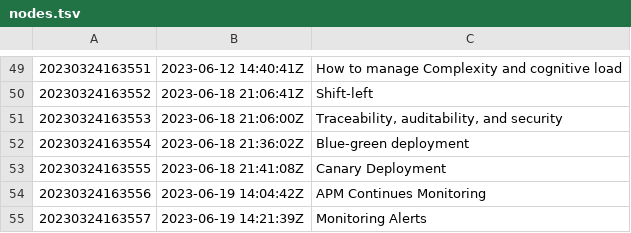
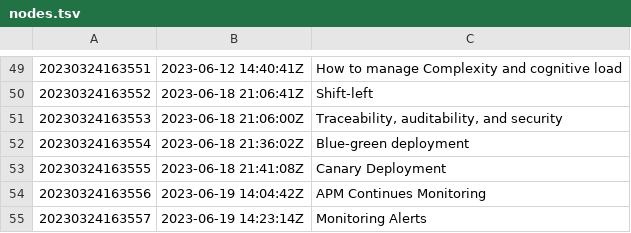
Before and after one commit to AugustasV/zet, a TSV file: dex/nodes.tsv, drawn as a sheet; only a part is shown, gaps mark what is left out.

```diff
--- a/dex/nodes.tsv
+++ b/dex/nodes.tsv
@@ -54,2 +54,2 @@
 20230324163556	2023-06-19 14:04:42Z	APM Continues Monitoring
-20230324163557	2023-06-19 14:21:39Z	Monitoring Alerts
+20230324163557	2023-06-19 14:23:14Z	Monitoring Alerts
```
Also changed, not shown: 3 other files.
